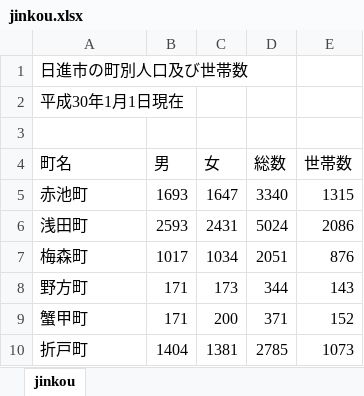
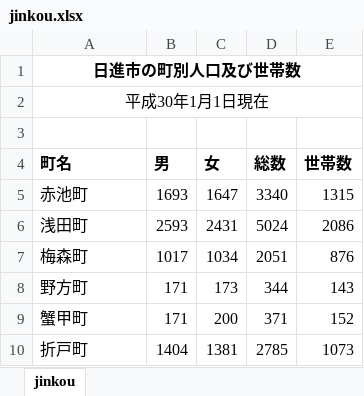
Before and after one commit to naoto-github/naoto-github.github.io, an Excel workbook: class/seminar_fundamental_areas/data1/jinkou.xlsx, sheet jinkou, drawn as a sheet; only a part is shown; values as stored, in another font and other column widths than the file's, no borders; the diff names each change by its address in the sheet, - before the commit and + after, or states it on an @@ line.

Commit message:
Site updated at: 2018-05-17 00:56:21 UTC

```diff
--- a/class/seminar_fundamental_areas/data1/jinkou.xlsx (sheet jinkou)
+++ b/class/seminar_fundamental_areas/data1/jinkou.xlsx (sheet jinkou)
-A1 bold: off
+A1 bold: on
-A1:A2 alignment: left
+A1:A2 alignment: center
+A1:E1 merged
+A2:E2 merged
-A4:E4 bold: off
+A4:E4 bold: on
```
